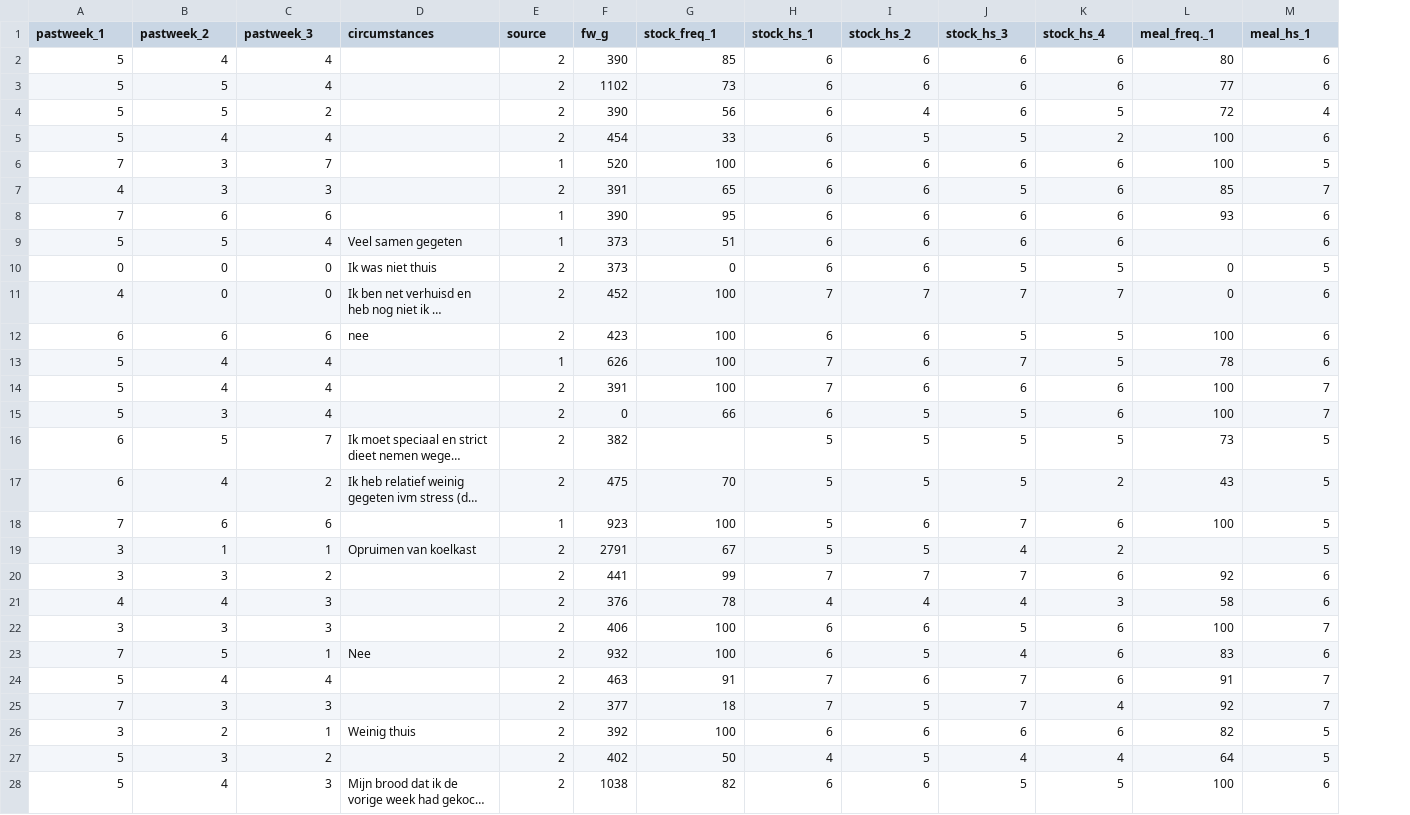
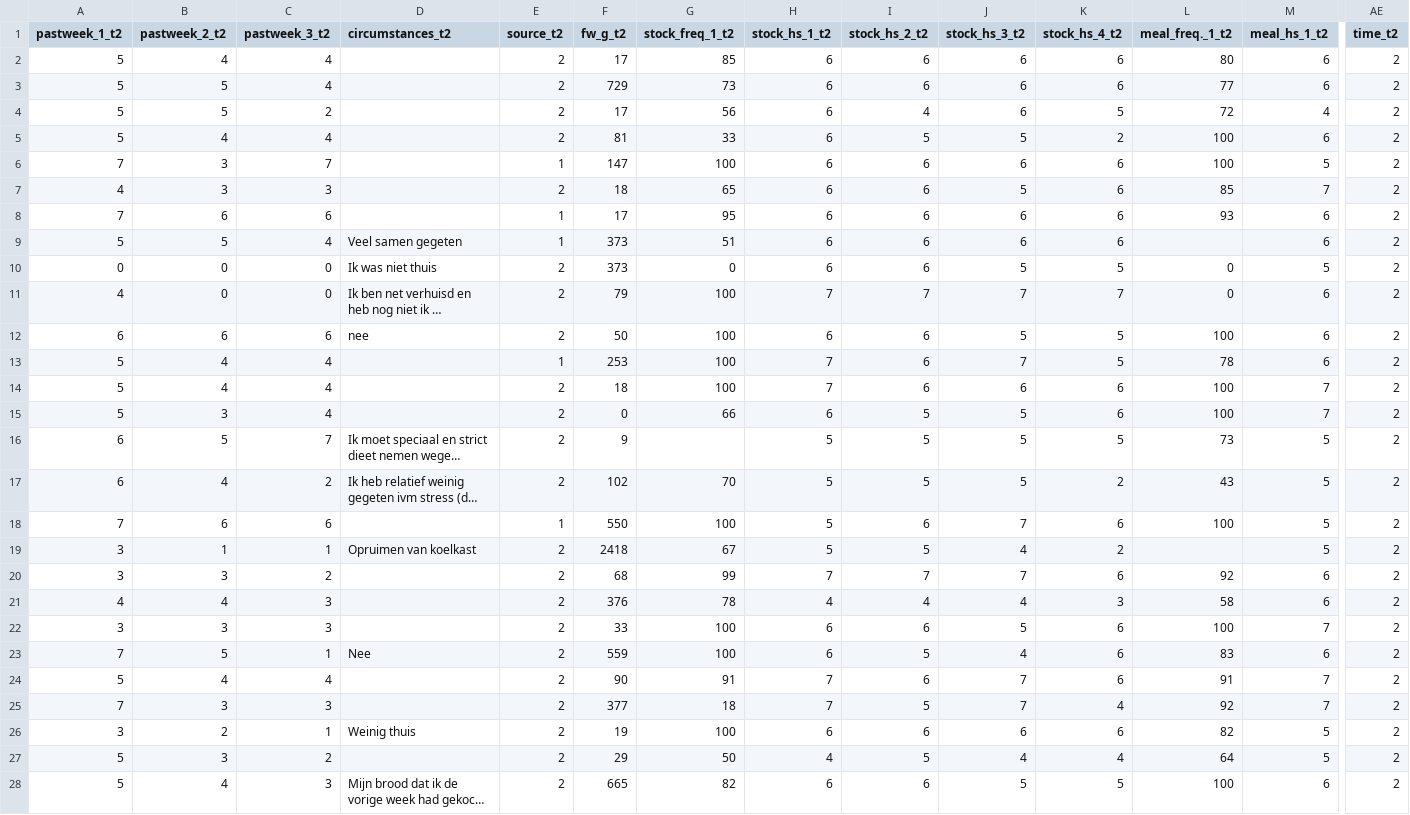
Before and after one commit to CasHsmn/R_tape, a CSV file: data/t2_anon.csv, drawn as a sheet; only a part is shown, gaps mark what is left out; long unchanged cells end in …; the diff covers the shown part only; the diff names each change by its address in the sheet, - before the commit and + after, or states it on an @@ line.

```diff
--- a/data/t2_anon.csv
+++ b/data/t2_anon.csv
+column AE (time_t2), rows 2-28: all 2
-A1: pastweek_1
+A1: pastweek_1_t2
-B1: pastweek_2
+B1: pastweek_2_t2
-C1: pastweek_3
+C1: pastweek_3_t2
-D1: circumstances
+D1: circumstances_t2
-E1: source
+E1: source_t2
-F1: fw_g
+F1: fw_g_t2
-G1: stock_freq_1
+G1: stock_freq_1_t2
-H1: stock_hs_1
+H1: stock_hs_1_t2
-I1: stock_hs_2
+I1: stock_hs_2_t2
-J1: stock_hs_3
+J1: stock_hs_3_t2
-K1: stock_hs_4
+K1: stock_hs_4_t2
-L1: meal_freq._1
+L1: meal_freq._1_t2
-M1: meal_hs_1
+M1: meal_hs_1_t2
-F2 (fw_g_t2): 390
+F2 (fw_g_t2): 17
-F3 (fw_g_t2): 1102
+F3 (fw_g_t2): 729
-F4 (fw_g_t2): 390
+F4 (fw_g_t2): 17
-F5 (fw_g_t2): 454
+F5 (fw_g_t2): 81
-F6 (fw_g_t2): 520
+F6 (fw_g_t2): 147
-F7 (fw_g_t2): 391
+F7 (fw_g_t2): 18
-F8 (fw_g_t2): 390
+F8 (fw_g_t2): 17
-F11 (fw_g_t2): 452
+F11 (fw_g_t2): 79
-F12 (fw_g_t2): 423
+F12 (fw_g_t2): 50
-F13 (fw_g_t2): 626
+F13 (fw_g_t2): 253
-F14 (fw_g_t2): 391
+F14 (fw_g_t2): 18
-F16 (fw_g_t2): 382
+F16 (fw_g_t2): 9
-F17 (fw_g_t2): 475
+F17 (fw_g_t2): 102
-F18 (fw_g_t2): 923
+F18 (fw_g_t2): 550
-F19 (fw_g_t2): 2791
+F19 (fw_g_t2): 2418
-F20 (fw_g_t2): 441
+F20 (fw_g_t2): 68
-F22 (fw_g_t2): 406
+F22 (fw_g_t2): 33
-F23 (fw_g_t2): 932
+F23 (fw_g_t2): 559
-F24 (fw_g_t2): 463
+F24 (fw_g_t2): 90
-F26 (fw_g_t2): 392
+F26 (fw_g_t2): 19
-F27 (fw_g_t2): 402
+F27 (fw_g_t2): 29
-F28 (fw_g_t2): 1038
+F28 (fw_g_t2): 665
```
Also changed, not shown: 30 edited cells elsewhere in this file, data/t0_anon.csv, data/t1_anon.csv, 1 other file.
